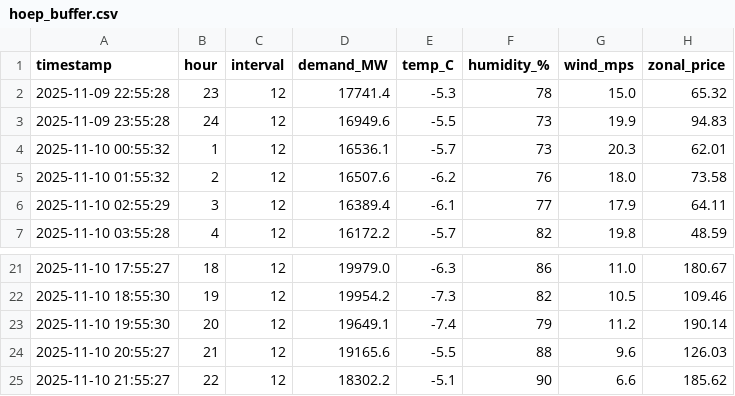
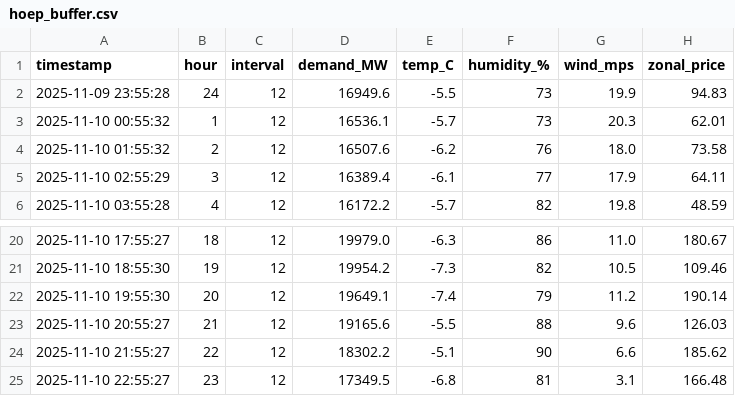
Before and after one commit to MusaE5/hoep_forecasting_app, a CSV file: cloud_entry/data/hoep_buffer.csv, drawn as a sheet; only a part is shown, gaps mark what is left out.

```diff
--- a/cloud_entry/data/hoep_buffer.csv
+++ b/cloud_entry/data/hoep_buffer.csv
@@ -1,3 +1,2 @@
 timestamp,hour,interval,demand_MW,temp_C,humidity_%,wind_mps,zonal_price
-2025-11-09 22:55:28,23,12,17741.4,-5.3,78,15.0,65.32
 2025-11-09 23:55:28,24,12,16949.6,-5.5,73,19.9,94.83
@@ -25 +24,2 @@ timestamp,hour,interval,demand_MW,temp_C,humidity_%,wind_mps,zonal_price
 2025-11-10 21:55:27,22,12,18302.2,-5.1,90,6.6,185.62
+2025-11-10 22:55:27,23,12,17349.5,-6.8,81,3.1,166.48
```
Also changed, not shown: cloud_entry/data/chart_buffer.csv, cloud_entry/data/predictions_log.csv.
